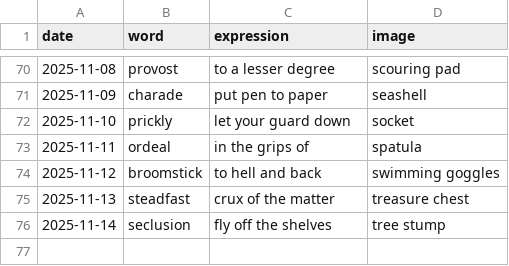
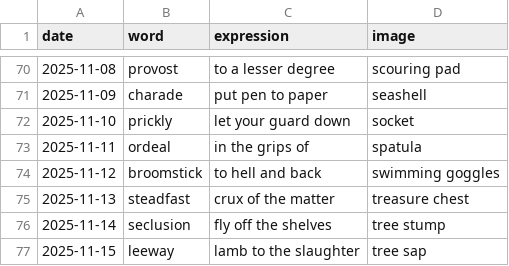
Before and after one commit to StaubOliver/wow, a CSV file: past.csv, drawn as a sheet; only a part is shown, gaps mark what is left out; the diff names each change by its address in the sheet, - before the commit and + after, or states it on an @@ line.

```diff
--- a/past.csv
+++ b/past.csv
+row 77: 2025-11-15 | leeway | lamb to the slaughter | tree sap
```
Also changed, not shown: past_fr.csv, 2 other files.
